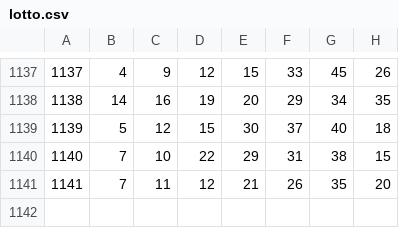
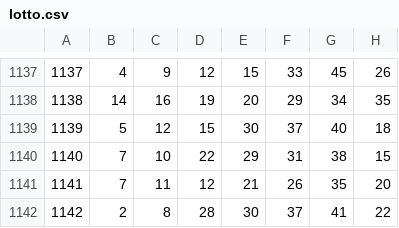
Before and after one commit to gunhoon/lotto-scraper, a CSV file: lotto.csv, drawn as a sheet; only a part is shown, gaps mark what is left out.

```diff
--- a/lotto.csv
+++ b/lotto.csv
@@ -1141 +1141,2 @@
 1141,7,11,12,21,26,35,20
+1142,2,8,28,30,37,41,22
```
